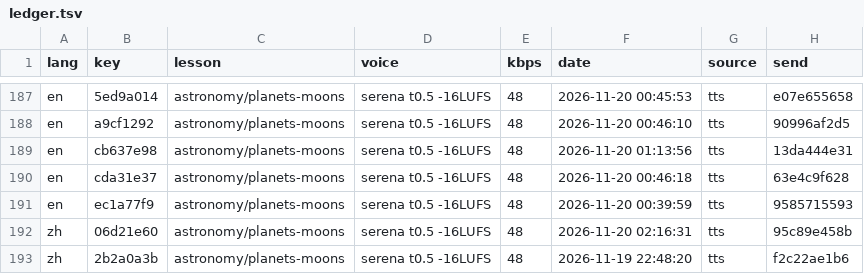
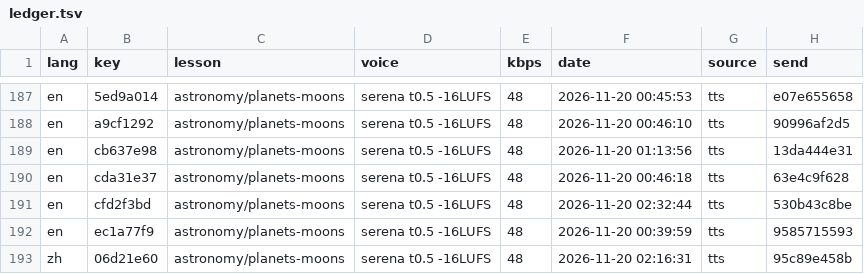
Before and after one commit to gladcolor/gc-audio-science, a TSV file: status/ledger.tsv, drawn as a sheet; only a part is shown, gaps mark what is left out; the shorter side is filled out with more unchanged rows; the diff names each change by its address in the sheet, - before the commit and + after, or states it on an @@ line.

Commit message:
astronomy/planets-moons: read-aloud (run) - finished (32/32 serena)

```diff
--- a/status/ledger.tsv
+++ b/status/ledger.tsv
+row 191: en | cfd2f3bd | astronomy/planets-moons | serena t0.5 -16LUFS | 48 | 2026-11-20 02:32:44 | tts | 530b43c8be
```
Also changed, not shown: 3 other files.
